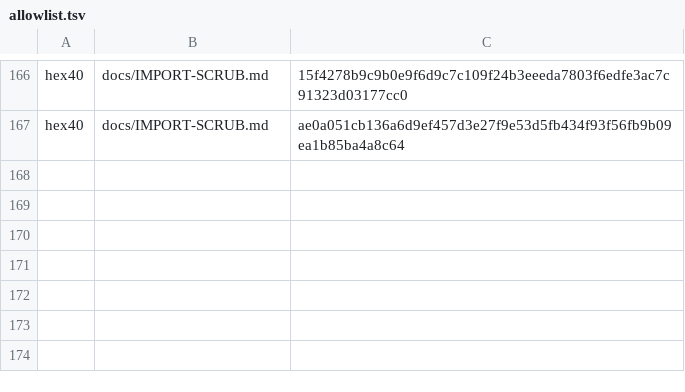
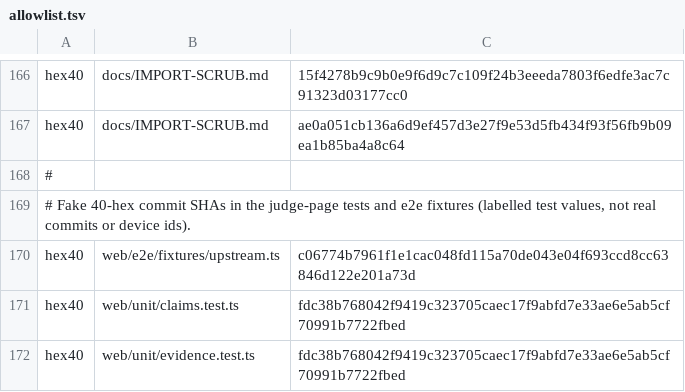
Before and after one commit to StephenSook/loka-pay, a TSV file: tools/scrub/allowlist.tsv, drawn as a sheet; only a part is shown, gaps mark what is left out.

Commit message:
chore(scrub): allow three fake commit SHAs in the judge-page tests
The scrub guard flags any 40-hex value as a possible device id. These are
labelled fake commit SHAs in web/unit and the e2e upstream fixture; each rule
allows that one exact value in that one file.

```diff
--- a/tools/scrub/allowlist.tsv
+++ b/tools/scrub/allowlist.tsv
@@ -167 +167,6 @@ hex40	docs/IMPORT-SCRUB.md	15f4278b9c9b0e9f6d9c7c109f24b3eeeda7803f6edfe3ac7c913
 hex40	docs/IMPORT-SCRUB.md	ae0a051cb136a6d9ef457d3e27f9e53d5fb434f93f56fb9b09ea1b85ba4a8c64
+#
+# Fake 40-hex commit SHAs in the judge-page tests and e2e fixtures (labelled test values, not real commits or device ids).
+hex40	web/e2e/fixtures/upstream.ts	c06774b7961f1e1cac048fd115a70de043e04f693ccd8cc63846d122e201a73d
+hex40	web/unit/claims.test.ts	fdc38b768042f9419c323705caec17f9abfd7e33ae6e5ab5cf70991b7722fbed
+hex40	web/unit/evidence.test.ts	fdc38b768042f9419c323705caec17f9abfd7e33ae6e5ab5cf70991b7722fbed
```
